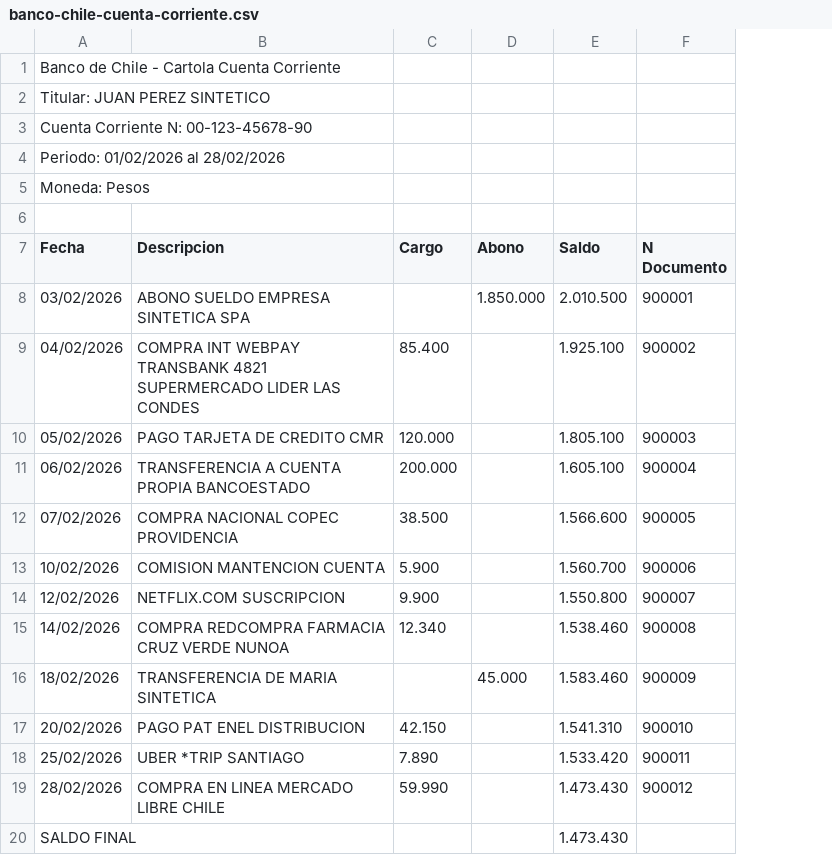
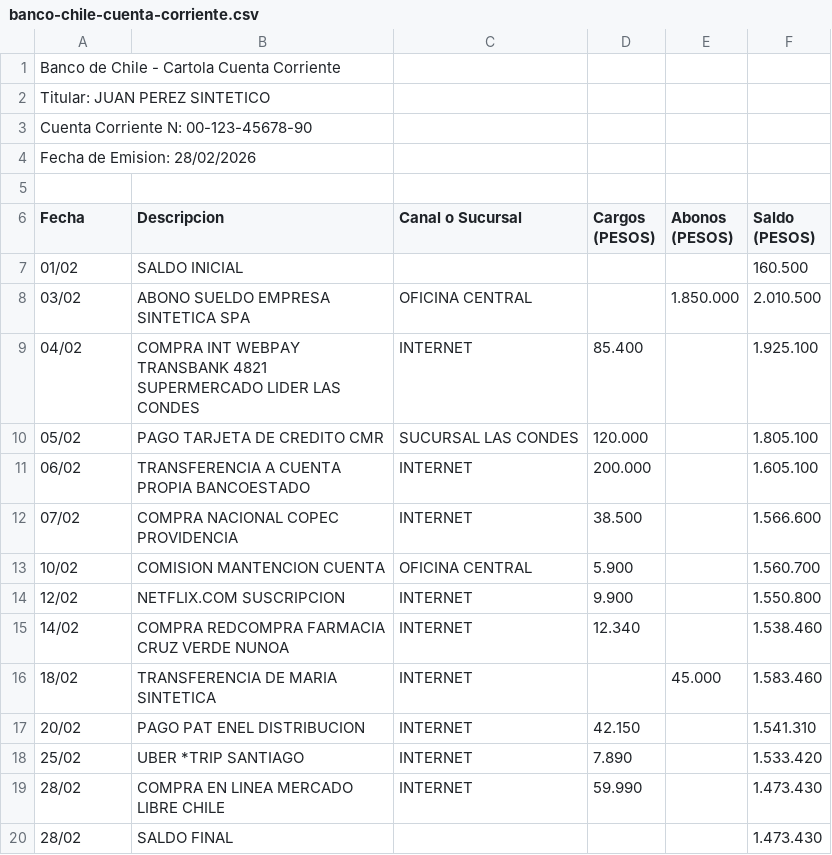
Before and after one commit to JoZeuZz/wealthfolio-chile, a CSV file: samples/synthetic/banco-chile-cuenta-corriente.csv, drawn as a sheet; removed rows and columns are numbered as before the commit, all else as after; the diff names each change by its address in the sheet, - before the commit and + after, or states it on an @@ line.

Commit message:
feat(banco-chile): derive cuenta corriente's period from SALDO INICIAL/FINAL
Calibrated against 8 real XLS cuenta corriente cartolas: the file never
declares a from/to period, only a single "Fecha de Emisión". The date's
year instead comes from two structural rows this layout always has —
SALDO INICIAL and SALDO FINAL — whose dd/mm double as the statement's own
boundaries, with SALDO FINAL confirmed (all 8 samples, one crossing a
December-to-January turn) to share its day/month with the emission date.

Adds StatementProfile.periodFromBalanceRows as the seam and
derivePeriodFromBalanceRows as its implementation, scoped to this profile
only — not a general "emission date ends the period" rule. Any missing
piece or a broken day/month promise fails closed with missing-year, same
as a bank with no period at all.

Also fixes columnSynonyms mapping "Canal o Sucursal" to `reference`: the
real header has no document-number column, and reading the channel text
into `reference` was pulling it into the dedupe fingerprint, so the same
movement re-exported with different channel formatting stopped matching.
It maps to `operationType` instead.

Result: all 8 real samples now map every row's date with zero failures
(previously 100% failed with missing-year). Still pending before
validationStatus can move off pending-real-sample: monetary scale,
cargo/abono sign, balance-walk reconciliation and kind classification —
see docs/BANK_FORMATS.md.

```diff
--- a/samples/synthetic/banco-chile-cuenta-corriente.csv
+++ b/samples/synthetic/banco-chile-cuenta-corriente.csv
+column C (Canal o Sucursal), rows 8-19: OFICINA CENTRAL | INTERNET | SUCURSAL LAS CONDES | INTERNET | INTERNET | OFICINA CENTRAL | INTERNET | INTERNET | INTERNET | INTERNET | INTERNET | INTERNET
-column F (N Documento), rows 8-19: 900001 | 900002 | 900003 | 900004 | 900005 | 900006 | 900007 | 900008 | 900009 | 900010 | 900011 | 900012
-A4 (Fecha): Periodo: 01/02/2026 al 28/02/2026
+A4 (Fecha): Fecha de Emision: 28/02/2026
-row 5: Moneda: Pesos
-D6: Cargo
+D6: Cargos (PESOS)
-E6: Abono
+E6: Abonos (PESOS)
-F6: Saldo
+F6: Saldo (PESOS)
+row 7: 01/02 | SALDO INICIAL |  |  |  | 160.500
-A8 (Fecha): 03/02/2026
+A8 (Fecha): 03/02
-A9 (Fecha): 04/02/2026
+A9 (Fecha): 04/02
-A10 (Fecha): 05/02/2026
+A10 (Fecha): 05/02
-A11 (Fecha): 06/02/2026
+A11 (Fecha): 06/02
-A12 (Fecha): 07/02/2026
+A12 (Fecha): 07/02
-A13 (Fecha): 10/02/2026
+A13 (Fecha): 10/02
-A14 (Fecha): 12/02/2026
+A14 (Fecha): 12/02
-A15 (Fecha): 14/02/2026
+A15 (Fecha): 14/02
-A16 (Fecha): 18/02/2026
+A16 (Fecha): 18/02
-A17 (Fecha): 20/02/2026
+A17 (Fecha): 20/02
-A18 (Fecha): 25/02/2026
+A18 (Fecha): 25/02
-A19 (Fecha): 28/02/2026
+A19 (Fecha): 28/02
-row 20: SALDO FINAL |  |  |  | 1.473.430
+row 20: 28/02 | SALDO FINAL |  |  |  | 1.473.430
```
Also changed, not shown: 6 other files.
